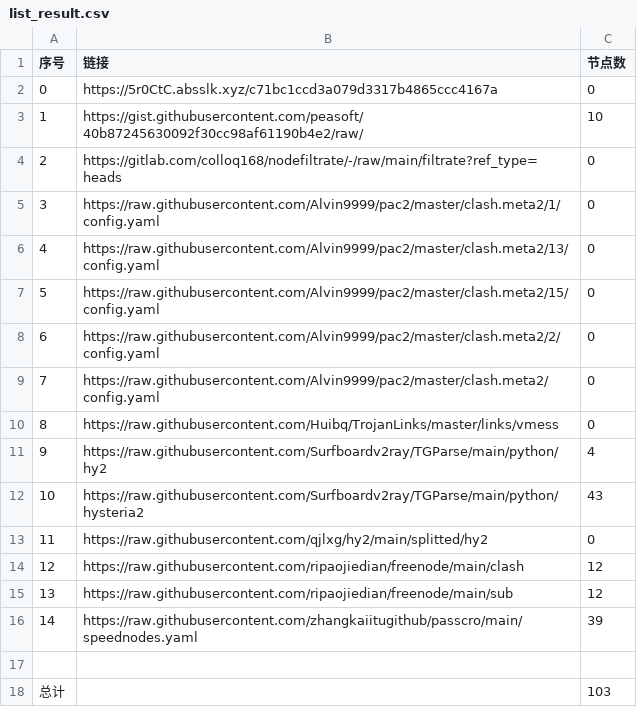
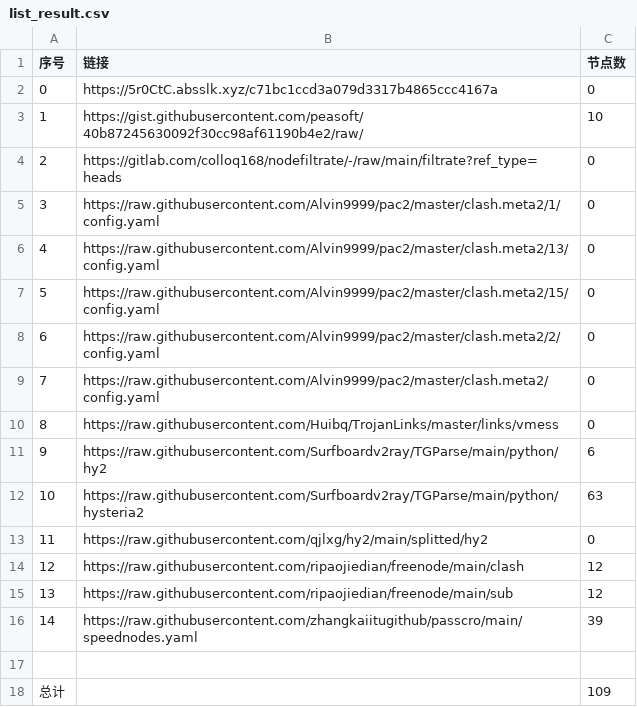
Before and after one commit to ohay5128/NoMoreWalls, a CSV file: list_result.csv, drawn as a sheet.

```diff
--- a/list_result.csv
+++ b/list_result.csv
@@ -10,4 +10,4 @@
 8,https://raw.githubusercontent.com/Huibq/TrojanLinks/master/links/vmess,0
-9,https://raw.githubusercontent.com/Surfboardv2ray/TGParse/main/python/hy2,4
-10,https://raw.githubusercontent.com/Surfboardv2ray/TGParse/main/python/hysteria2,43
+9,https://raw.githubusercontent.com/Surfboardv2ray/TGParse/main/python/hy2,6
+10,https://raw.githubusercontent.com/Surfboardv2ray/TGParse/main/python/hysteria2,63
 11,https://raw.githubusercontent.com/qjlxg/hy2/main/splitted/hy2,0
@@ -17,2 +17,2 @@
 
-总计,,103
+总计,,109
```
Also changed, not shown: 8 other files.
